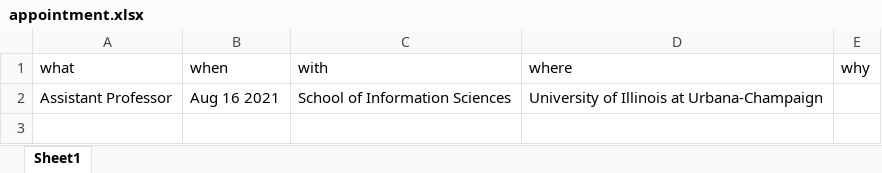
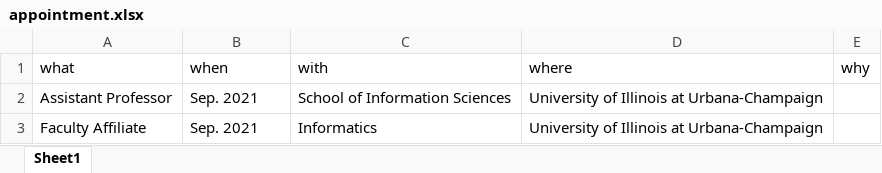
Before and after one commit to jooyoungseo/jy_CV, an Excel workbook: data/appointment.xlsx, sheet Sheet1, drawn as a sheet; values as stored, in another font and other column widths than the file's, no borders; the diff names each change by its address in the sheet, - before the commit and + after, or states it on an @@ line.

```diff
--- a/data/appointment.xlsx (sheet Sheet1)
+++ b/data/appointment.xlsx (sheet Sheet1)
-B2 (when): Aug 16 2021
+B2 (when): Sep. 2021
+row 3: Faculty Affiliate | Sep. 2021 | Informatics | University of Illinois at Urbana-Champaign
```
Also changed, not shown: data/research-experience.xlsx, 3 other files.
